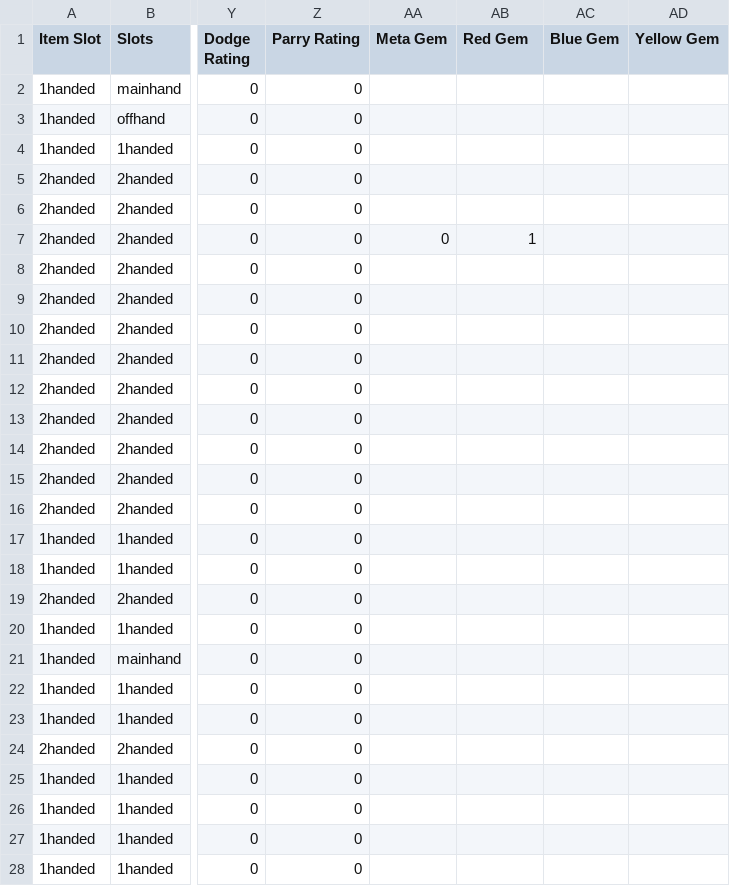
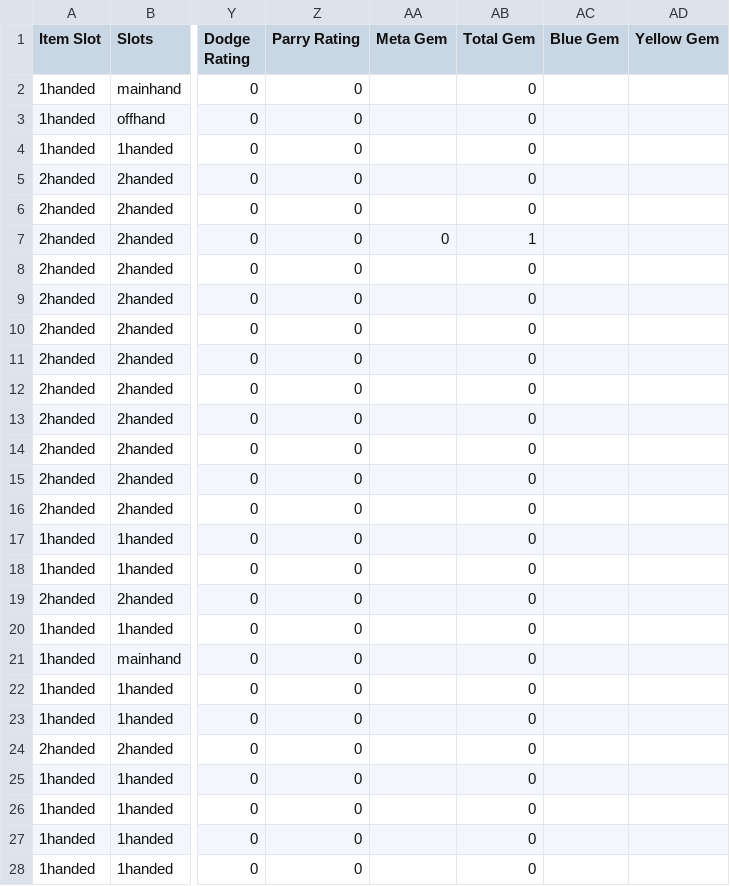
Before and after one commit to Krught/dksim, a CSV file: EquipmentList - Weapons.csv, drawn as a sheet; only a part is shown, gaps mark what is left out; the diff covers the shown part only; the diff names each change by its address in the sheet, - before the commit and + after, or states it on an @@ line.

```diff
--- a/EquipmentList - Weapons.csv
+++ b/EquipmentList - Weapons.csv
-AB1: Red Gem
+AB1: Total Gem
-AB2:AB6 (Total Gem): (empty)
+AB2:AB6 (Total Gem): 0
-AB8:AB28 (Total Gem): (empty)
+AB8:AB28 (Total Gem): 0
```
Also changed, not shown: 106 edited cells elsewhere in this file, EquipmentList - Gear.csv, 3 other files.
